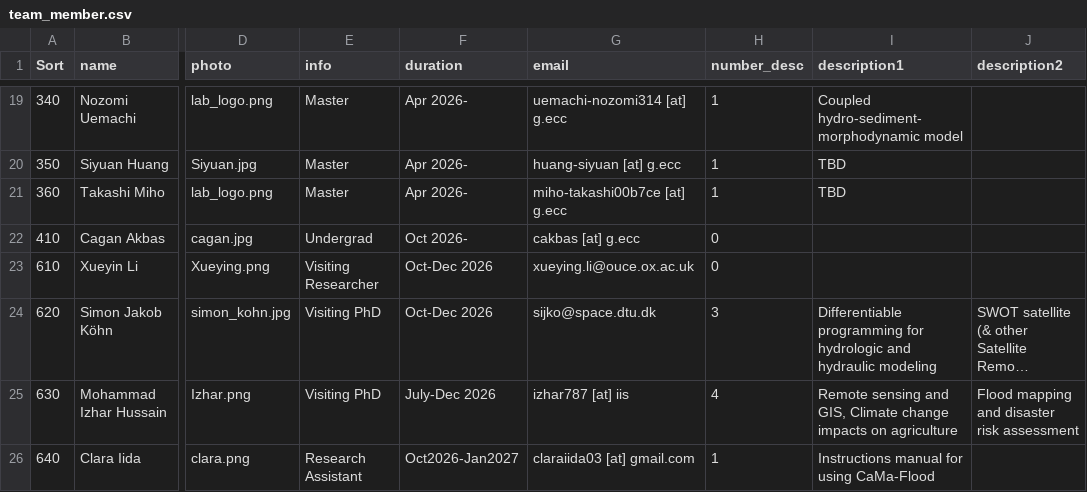
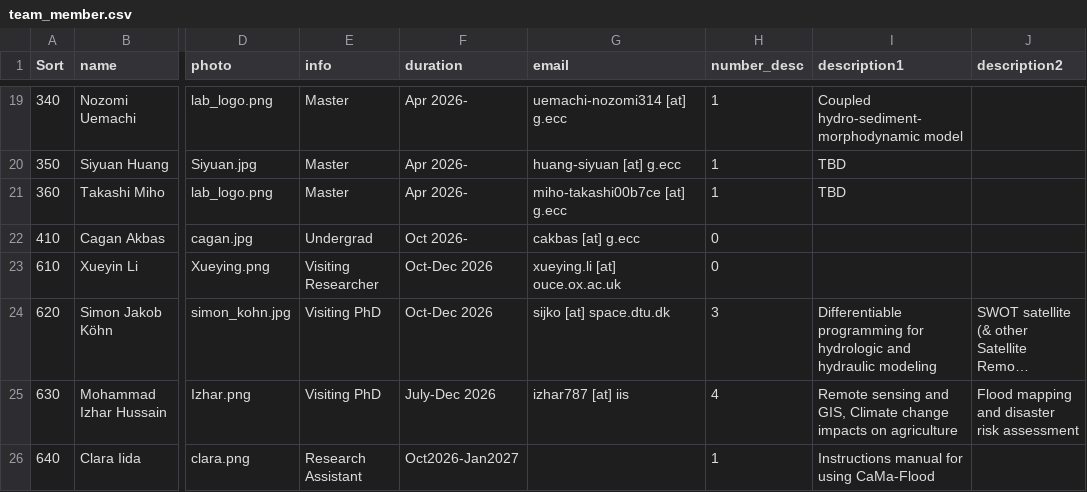
Before and after one commit to global-hydrodynamics/global-hydrodynamics.github.io, a CSV file: _data/team_member.csv, drawn as a sheet; only a part is shown, gaps mark what is left out; long unchanged cells end in …; the diff names each change by its address in the sheet, - before the commit and + after, or states it on an @@ line.

Commit message:
Update team_member.csv

```diff
--- a/_data/team_member.csv
+++ b/_data/team_member.csv
-G23 (email): xueying.li@ouce.ox.ac.uk
+G23 (email): xueying.li [at] ouce.ox.ac.uk
-G24 (email): sijko@space.dtu.dk
+G24 (email): sijko [at] space.dtu.dk
-G26 (email): claraiida03 [at] gmail.com
+G26 (email): (empty)
```
